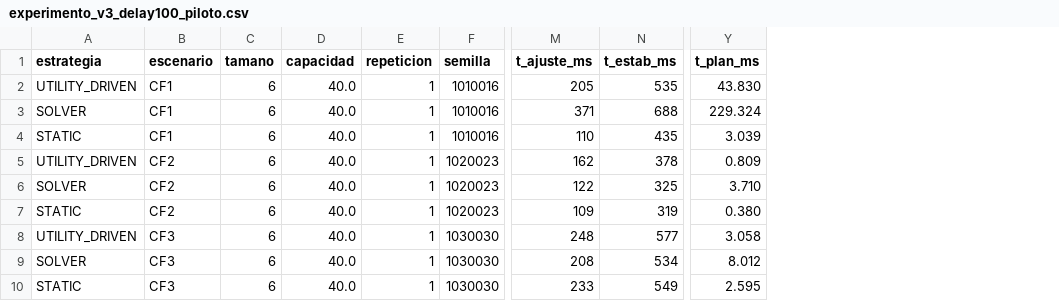
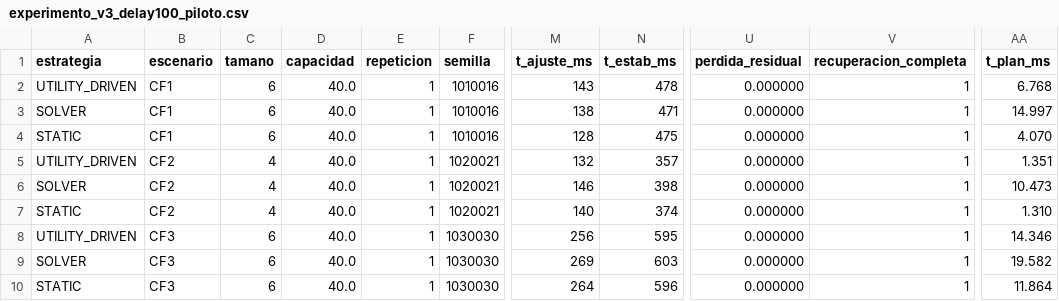
Before and after one commit to Knyasev/mRUBiS, a CSV file: evidencia/diagnostico/piloto_v3/experimento_v3_delay100_piloto.csv, drawn as a sheet; only a part is shown, gaps mark what is left out; addresses are those after the commit; the diff covers the shown part only; the diff names each change by its address in the sheet, - before the commit and + after, or states it on an @@ line.

Commit message:
feat(v3): instrumentación definitiva, dataset factorial y diagnóstico
feat(v3): instrumentación definitiva, dataset factorial y diagnóstico

- Actualiza StateBasedMapeFeedbackLoop con umbrales sobre pérdida inicial (0.50/0.95) y medición post-validación.
- Actualiza MetricsCollector con 28 columnas (incluye perdida_residual y recuperacion_completa).
- Agrega dataset factorial completo (1350 filas, 28 columnas) y traza por ronda (27000 filas).
- Agrega DiagnosticoV3.java y su salida (diagnostico_v3.txt).
- Actualiza prueba piloto y su traza (60 ejecuciones).
- Elimina análisis estadístico (pertenece al OE2).

```diff
--- a/evidencia/diagnostico/piloto_v3/experimento_v3_delay100_piloto.csv
+++ b/evidencia/diagnostico/piloto_v3/experimento_v3_delay100_piloto.csv
+column U (perdida_residual), rows 2-10: all 0.000000
+column V (recuperacion_completa), rows 2-10: all 1
-M2 (t_ajuste_ms): 205
+M2 (t_ajuste_ms): 143
-N2 (t_estab_ms): 535
+N2 (t_estab_ms): 478
-AA2 (t_plan_ms): 43.830
+AA2 (t_plan_ms): 6.768
-M3 (t_ajuste_ms): 371
+M3 (t_ajuste_ms): 138
-N3 (t_estab_ms): 688
+N3 (t_estab_ms): 471
-AA3 (t_plan_ms): 229.324
+AA3 (t_plan_ms): 14.997
-M4 (t_ajuste_ms): 110
+M4 (t_ajuste_ms): 128
-N4 (t_estab_ms): 435
+N4 (t_estab_ms): 475
-AA4 (t_plan_ms): 3.039
+AA4 (t_plan_ms): 4.070
-C5:C7 (tamano): 6
+C5:C7 (tamano): 4
-F5:F7 (semilla): 1020023
+F5:F7 (semilla): 1020021
-M5 (t_ajuste_ms): 162
+M5 (t_ajuste_ms): 132
-N5 (t_estab_ms): 378
+N5 (t_estab_ms): 357
-AA5 (t_plan_ms): 0.809
+AA5 (t_plan_ms): 1.351
-M6 (t_ajuste_ms): 122
+M6 (t_ajuste_ms): 146
-N6 (t_estab_ms): 325
+N6 (t_estab_ms): 398
-AA6 (t_plan_ms): 3.710
+AA6 (t_plan_ms): 10.473
-M7 (t_ajuste_ms): 109
+M7 (t_ajuste_ms): 140
-N7 (t_estab_ms): 319
+N7 (t_estab_ms): 374
-AA7 (t_plan_ms): 0.380
+AA7 (t_plan_ms): 1.310
-M8 (t_ajuste_ms): 248
+M8 (t_ajuste_ms): 256
-N8 (t_estab_ms): 577
+N8 (t_estab_ms): 595
-AA8 (t_plan_ms): 3.058
+AA8 (t_plan_ms): 14.346
-M9 (t_ajuste_ms): 208
+M9 (t_ajuste_ms): 269
-N9 (t_estab_ms): 534
+N9 (t_estab_ms): 603
-AA9 (t_plan_ms): 8.012
+AA9 (t_plan_ms): 19.582
-M10 (t_ajuste_ms): 233
+M10 (t_ajuste_ms): 264
-N10 (t_estab_ms): 549
+N10 (t_estab_ms): 596
-AA10 (t_plan_ms): 2.595
+AA10 (t_plan_ms): 11.864
```
Also changed, not shown: 53 edited cells elsewhere in this file, evidencia/diagnostico/piloto_v3/traza_v3_delay100_piloto.csv, 33 other files.
